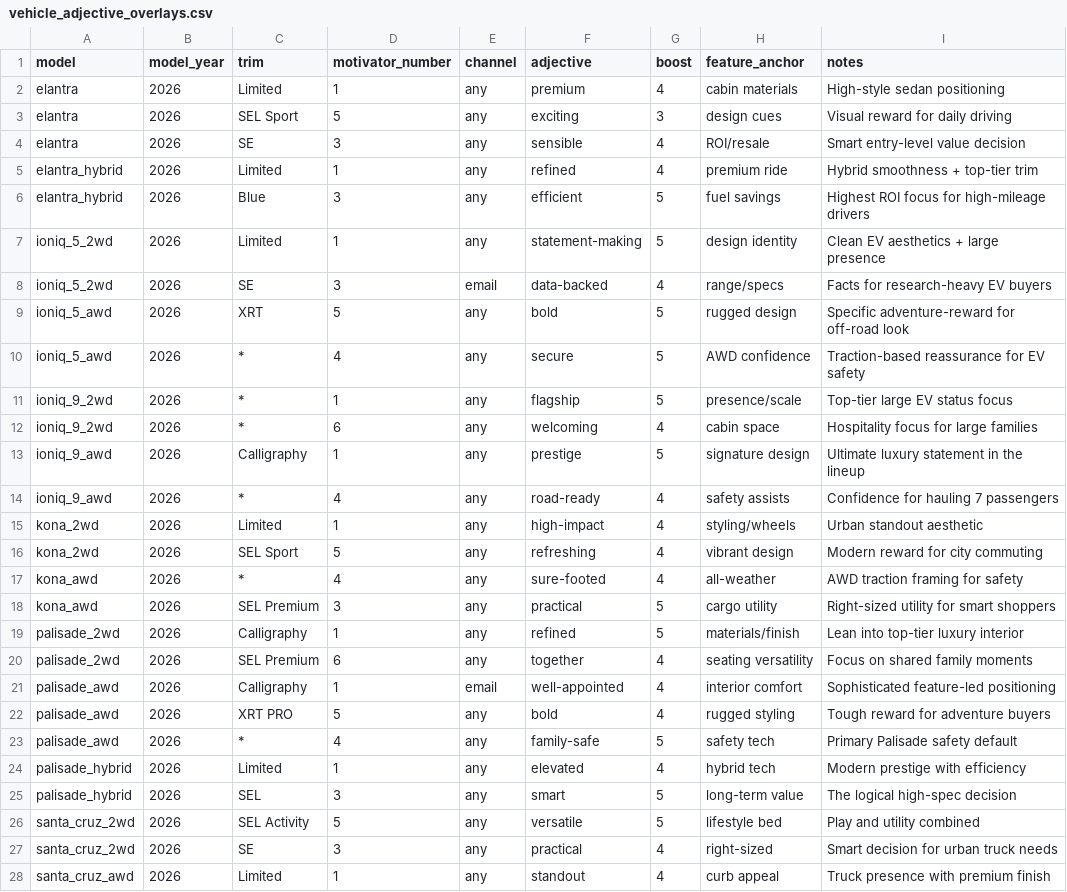
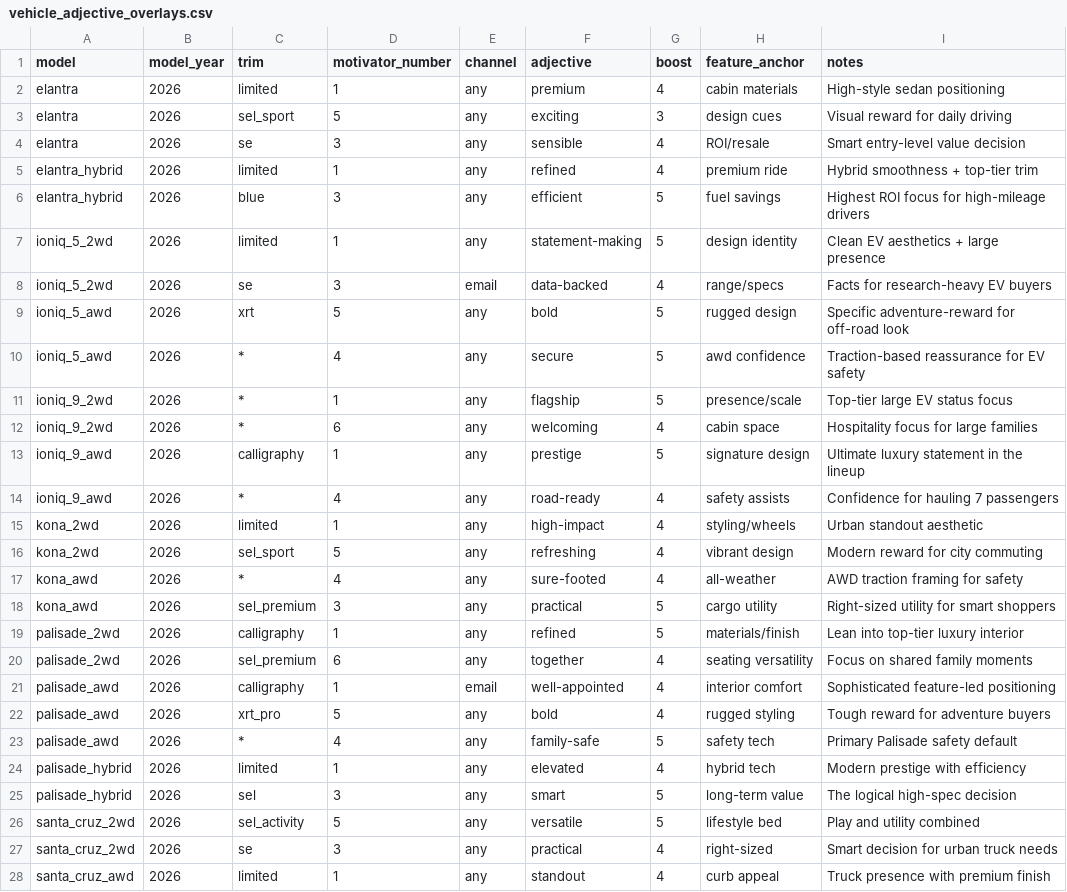
Before and after one commit to BabakRosewater/language, a CSV file: vehicle_adjective_overlays.csv, drawn as a sheet; only a part is shown; the diff covers the shown part only.

Commit message:
Update vehicle_adjective_overlays.csv

```diff
--- a/vehicle_adjective_overlays.csv
+++ b/vehicle_adjective_overlays.csv
@@ -1,28 +1,28 @@
 model,model_year,trim,motivator_number,channel,adjective,boost,feature_anchor,notes
-elantra,2026,Limited,1,any,premium,4,cabin materials,High-style sedan positioning
-elantra,2026,SEL Sport,5,any,exciting,3,design cues,Visual reward for daily driving
-elantra,2026,SE,3,any,sensible,4,ROI/resale,Smart entry-level value decision
-elantra_hybrid,2026,Limited,1,any,refined,4,premium ride,Hybrid smoothness + top-tier trim
-elantra_hybrid,2026,Blue,3,any,efficient,5,fuel savings,Highest ROI focus for high-mileage drivers
-ioniq_5_2wd,2026,Limited,1,any,statement-making,5,design identity,Clean EV aesthetics + large presence
-ioniq_5_2wd,2026,SE,3,email,data-backed,4,range/specs,Facts for research-heavy EV buyers
-ioniq_5_awd,2026,XRT,5,any,bold,5,rugged design,Specific adventure-reward for off-road look
-ioniq_5_awd,2026,*,4,any,secure,5,AWD confidence,Traction-based reassurance for EV safety
+elantra,2026,limited,1,any,premium,4,cabin materials,High-style sedan positioning
+elantra,2026,sel_sport,5,any,exciting,3,design cues,Visual reward for daily driving
+elantra,2026,se,3,any,sensible,4,ROI/resale,Smart entry-level value decision
+elantra_hybrid,2026,limited,1,any,refined,4,premium ride,Hybrid smoothness + top-tier trim
+elantra_hybrid,2026,blue,3,any,efficient,5,fuel savings,Highest ROI focus for high-mileage drivers
+ioniq_5_2wd,2026,limited,1,any,statement-making,5,design identity,Clean EV aesthetics + large presence
+ioniq_5_2wd,2026,se,3,email,data-backed,4,range/specs,Facts for research-heavy EV buyers
+ioniq_5_awd,2026,xrt,5,any,bold,5,rugged design,Specific adventure-reward for off-road look
+ioniq_5_awd,2026,*,4,any,secure,5,awd confidence,Traction-based reassurance for EV safety
 ioniq_9_2wd,2026,*,1,any,flagship,5,presence/scale,Top-tier large EV status focus
 ioniq_9_2wd,2026,*,6,any,welcoming,4,cabin space,Hospitality focus for large families
-ioniq_9_awd,2026,Calligraphy,1,any,prestige,5,signature design,Ultimate luxury statement in the lineup
+ioniq_9_awd,2026,calligraphy,1,any,prestige,5,signature design,Ultimate luxury statement in the lineup
 ioniq_9_awd,2026,*,4,any,road-ready,4,safety assists,Confidence for hauling 7 passengers
-kona_2wd,2026,Limited,1,any,high-impact,4,styling/wheels,Urban standout aesthetic
-kona_2wd,2026,SEL Sport,5,any,refreshing,4,vibrant design,Modern reward for city commuting
+kona_2wd,2026,limited,1,any,high-impact,4,styling/wheels,Urban standout aesthetic
+kona_2wd,2026,sel_sport,5,any,refreshing,4,vibrant design,Modern reward for city commuting
 kona_awd,2026,*,4,any,sure-footed,4,all-weather,AWD traction framing for safety
-kona_awd,2026,SEL Premium,3,any,practical,5,cargo utility,Right-sized utility for smart shoppers
-palisade_2wd,2026,Calligraphy,1,any,refined,5,materials/finish,Lean into top-tier luxury interior
-palisade_2wd,2026,SEL Premium,6,any,together,4,seating versatility,Focus on shared family moments
-palisade_awd,2026,Calligraphy,1,email,well-appointed,4,interior comfort,Sophisticated feature-led positioning
-palisade_awd,2026,XRT PRO,5,any,bold,4,rugged styling,Tough reward for adventure buyers
+kona_awd,2026,sel_premium,3,any,practical,5,cargo utility,Right-sized utility for smart shoppers
+palisade_2wd,2026,calligraphy,1,any,refined,5,materials/finish,Lean into top-tier luxury interior
+palisade_2wd,2026,sel_premium,6,any,together,4,seating versatility,Focus on shared family moments
+palisade_awd,2026,calligraphy,1,email,well-appointed,4,interior comfort,Sophisticated feature-led positioning
+palisade_awd,2026,xrt_pro,5,any,bold,4,rugged styling,Tough reward for adventure buyers
 palisade_awd,2026,*,4,any,family-safe,5,safety tech,Primary Palisade safety default
-palisade_hybrid,2026,Limited,1,any,elevated,4,hybrid tech,Modern prestige with efficiency
-palisade_hybrid,2026,SEL,3,any,smart,5,long-term value,The logical high-spec decision
-santa_cruz_2wd,2026,SEL Activity,5,any,versatile,5,lifestyle bed,Play and utility combined
-santa_cruz_2wd,2026,SE,3,any,practical,4,right-sized,Smart decision for urban truck needs
-santa_cruz_awd,2026,Limited,1,any,standout,4,curb appeal,Truck presence with premium finish
+palisade_hybrid,2026,limited,1,any,elevated,4,hybrid tech,Modern prestige with efficiency
+palisade_hybrid,2026,sel,3,any,smart,5,long-term value,The logical high-spec decision
+santa_cruz_2wd,2026,sel_activity,5,any,versatile,5,lifestyle bed,Play and utility combined
+santa_cruz_2wd,2026,se,3,any,practical,4,right-sized,Smart decision for urban truck needs
+santa_cruz_awd,2026,limited,1,any,standout,4,curb appeal,Truck presence with premium finish
```
Also changed, not shown: 16 edited cells elsewhere in this file.
